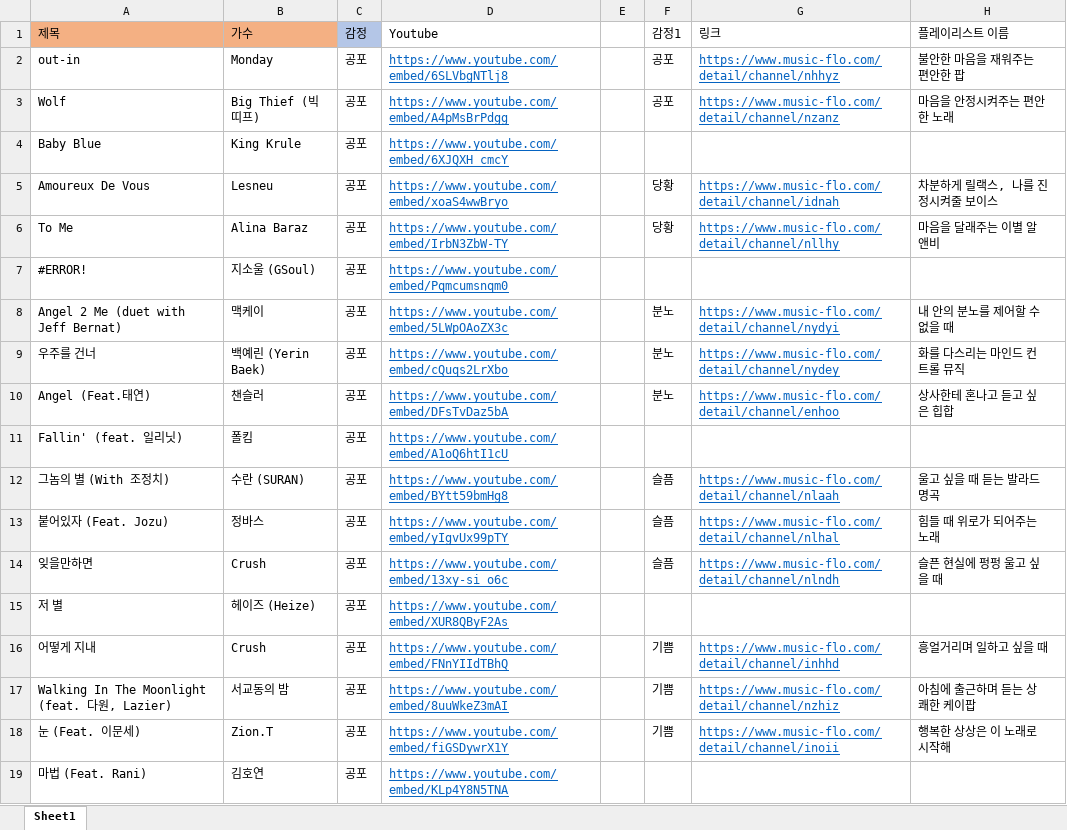
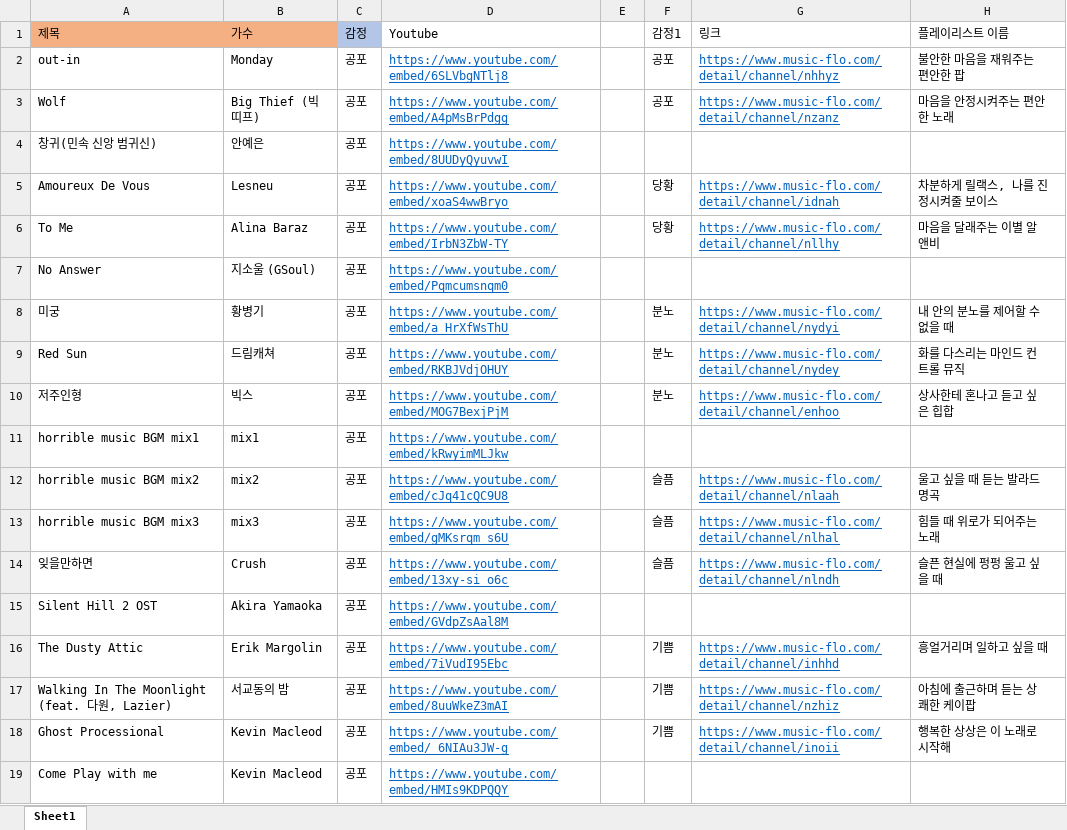
Before and after one commit to soloy8/AI_Diary_m, an Excel workbook: data/노래 라벨링 감정 7개.xlsx, sheet Sheet1, drawn as a sheet; only a part is shown; values as stored, in another font and other column widths than the file's, no borders; charts and pictures not drawn; removed rows and columns are numbered as before the commit, all else as after; the diff covers the shown part only; the diff names each change by its address in the sheet, - before the commit and + after, or states it on an @@ line.

```diff
--- a/data/노래 라벨링 감정 7개.xlsx (sheet Sheet1)
+++ b/data/노래 라벨링 감정 7개.xlsx (sheet Sheet1)
-row 4: Baby Blue | King Krule | 공포 | https://www.youtube.com/embed/6XJQXH_cmcY
+row 4: 창귀(민속 신앙 범귀신) | 안예은 | 공포 | https://www.youtube.com/embed/8UUDyQyuvwI
-A7 (제목): #ERROR!
+A7 (제목): No Answer
-A8 (제목): Angel 2 Me (duet with Jeff Bernat)
+A8 (제목): 미궁
-B8 (가수): 맥케이
+B8 (가수): 황병기
-D8 (Youtube): https://www.youtube.com/embed/5LWpOAoZX3c
+D8 (Youtube): https://www.youtube.com/embed/a_HrXfWsThU
-A9 (제목): 우주를 건너
+A9 (제목): Red Sun
-B9 (가수): 백예린 (Yerin Baek)
+B9 (가수): 드림캐쳐
-D9 (Youtube): https://www.youtube.com/embed/cQuqs2LrXbo
+D9 (Youtube): https://www.youtube.com/embed/RKBJVdjOHUY
-A10 (제목): Angel (Feat.태연)
+A10 (제목): 저주인형
-B10 (가수): 챈슬러
+B10 (가수): 빅스
-D10 (Youtube): https://www.youtube.com/embed/DFsTvDaz5bA
+D10 (Youtube): https://www.youtube.com/embed/MOG7BexjPjM
-row 11: Fallin' (feat. 일리닛) | 폴킴 | 공포 | https://www.youtube.com/embed/A1oQ6htI1cU
+row 11: horrible music BGM mix1 | mix1 | 공포 | https://www.youtube.com/embed/kRwyimMLJkw
-A12 (제목): 그놈의 별 (With 조정치)
+A12 (제목): horrible music BGM mix2
-B12 (가수): 수란 (SURAN)
+B12 (가수): mix2
-D12 (Youtube): https://www.youtube.com/embed/BYtt59bmHg8
+D12 (Youtube): https://www.youtube.com/embed/cJq41cQC9U8
-A13 (제목): 붙어있자 (Feat. Jozu)
+A13 (제목): horrible music BGM mix3
-B13 (가수): 정바스
+B13 (가수): mix3
-D13 (Youtube): https://www.youtube.com/embed/yIgvUx99pTY
+D13 (Youtube): https://www.youtube.com/embed/gMKsrqm_s6U
-row 15: 저 별 | 헤이즈 (Heize) | 공포 | https://www.youtube.com/embed/XUR8QByF2As
+row 15: Silent Hill 2 OST | Akira Yamaoka | 공포 | https://www.youtube.com/embed/GVdpZsAal8M
-A16 (제목): 어떻게 지내
+A16 (제목): The Dusty Attic
-B16 (가수): Crush
+B16 (가수): Erik Margolin
-D16 (Youtube): https://www.youtube.com/embed/FNnYIIdTBhQ
+D16 (Youtube): https://www.youtube.com/embed/7iVudI95Ebc
-A18 (제목): 눈 (Feat. 이문세)
+A18 (제목): Ghost Processional
-B18 (가수): Zion.T
+B18 (가수): Kevin Macleod
-D18 (Youtube): https://www.youtube.com/embed/fiGSDywrX1Y
+D18 (Youtube): https://www.youtube.com/embed/_6NIAu3JW-g
-row 19: 마법 (Feat. Rani) | 김호연 | 공포 | https://www.youtube.com/embed/KLp4Y8N5TNA
+row 19: Come Play with me | Kevin Macleod | 공포 | https://www.youtube.com/embed/HMIs9KDPQQY
```
Also changed, not shown: 12 removed rows, 83 hidden or unhidden rows and 3 edited cells elsewhere in this sheet, hidden cells, charts or pictures, 12 other files.
